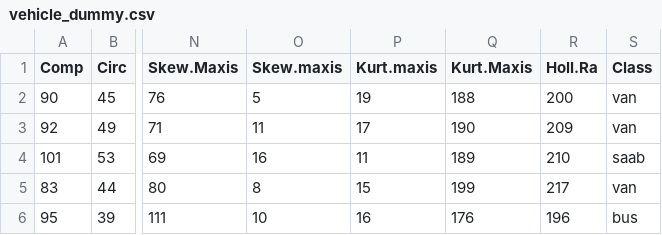
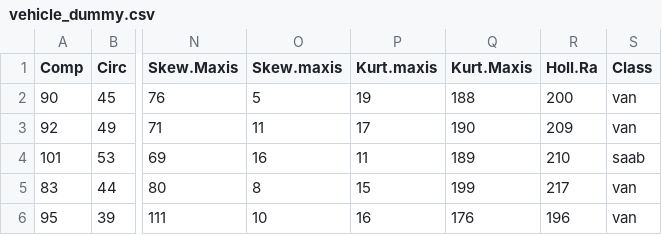
Before and after one commit to Indahkusumaningrum/AI, a CSV file: vehicle_dummy.csv, drawn as a sheet; only a part is shown, gaps mark what is left out; the diff names each change by its address in the sheet, - before the commit and + after, or states it on an @@ line.

Commit message:
Update vehicle_dummy.csv

```diff
--- a/vehicle_dummy.csv
+++ b/vehicle_dummy.csv
-S6 (Class): bus
+S6 (Class): van
```
